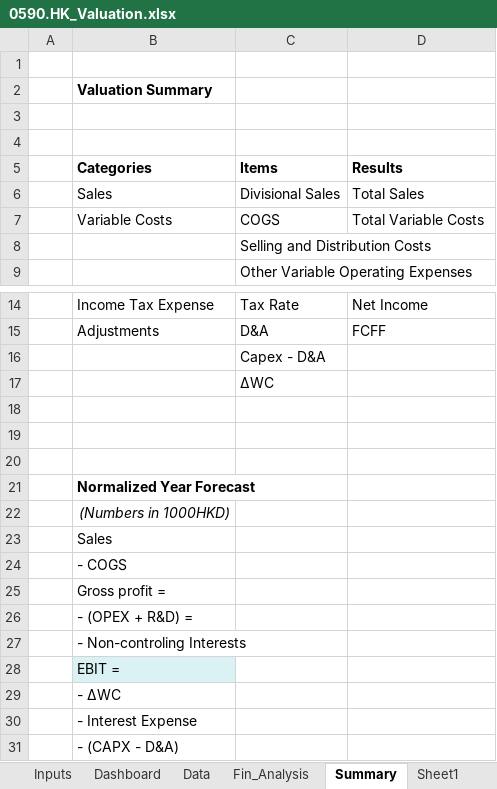
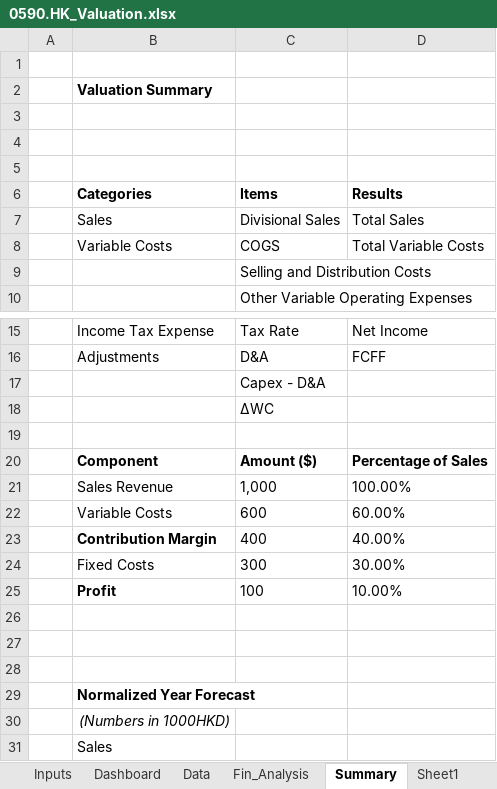
Before and after one commit to JerryChenz/Invest_Proc_1, an Excel workbook: financial_models/opportunities/0590.HK_Valuation.xlsx, sheet Summary, drawn as a sheet; only a part is shown, gaps mark what is left out; the shorter side is filled out with more unchanged rows; values as stored, in another font and other column widths than the file's, no borders; the diff names each change by its address in the sheet, - before the commit and + after, or states it on an @@ line.

Commit message:
Updated Model

```diff
--- a/financial_models/opportunities/0590.HK_Valuation.xlsx (sheet Summary)
+++ b/financial_models/opportunities/0590.HK_Valuation.xlsx (sheet Summary)
+row 5: (empty)
+row 19: (empty)
+row 20:  | Component | Amount ($) | Percentage of Sales
+row 21:  | Sales Revenue | 1,000 | 100.00%
+row 22:  | Variable Costs | 600 | 60.00%
+row 23:  | Contribution Margin | 400 | 40.00%
+row 24:  | Fixed Costs | 300 | 30.00%
+row 25:  | Profit | 100 | 10.00%
```
Also changed, not shown: sheet Sheet1.
